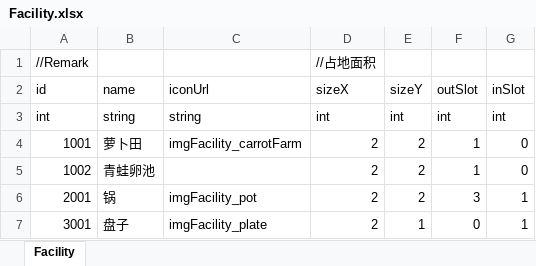
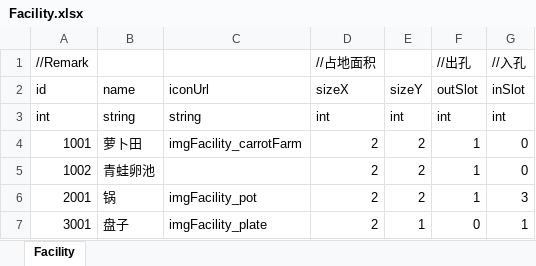
Before and after one commit to LUOHONGPENG/InsaneCanteen, an Excel workbook: Assets/Excel/Facility.xlsx, sheet Facility, drawn as a sheet; values as stored, in another font and other column widths than the file's, no borders; the diff names each change by its address in the sheet, - before the commit and + after, or states it on an @@ line.

```diff
--- a/Assets/Excel/Facility.xlsx (sheet Facility)
+++ b/Assets/Excel/Facility.xlsx (sheet Facility)
-F1 (outSlot): (empty)
+F1 (outSlot): //出孔
-G1 (inSlot): (empty)
+G1 (inSlot): //入孔
-F6 (outSlot): 3
+F6 (outSlot): 1
-G6 (inSlot): 1
+G6 (inSlot): 3
```
Also changed, not shown: 15 other files.
